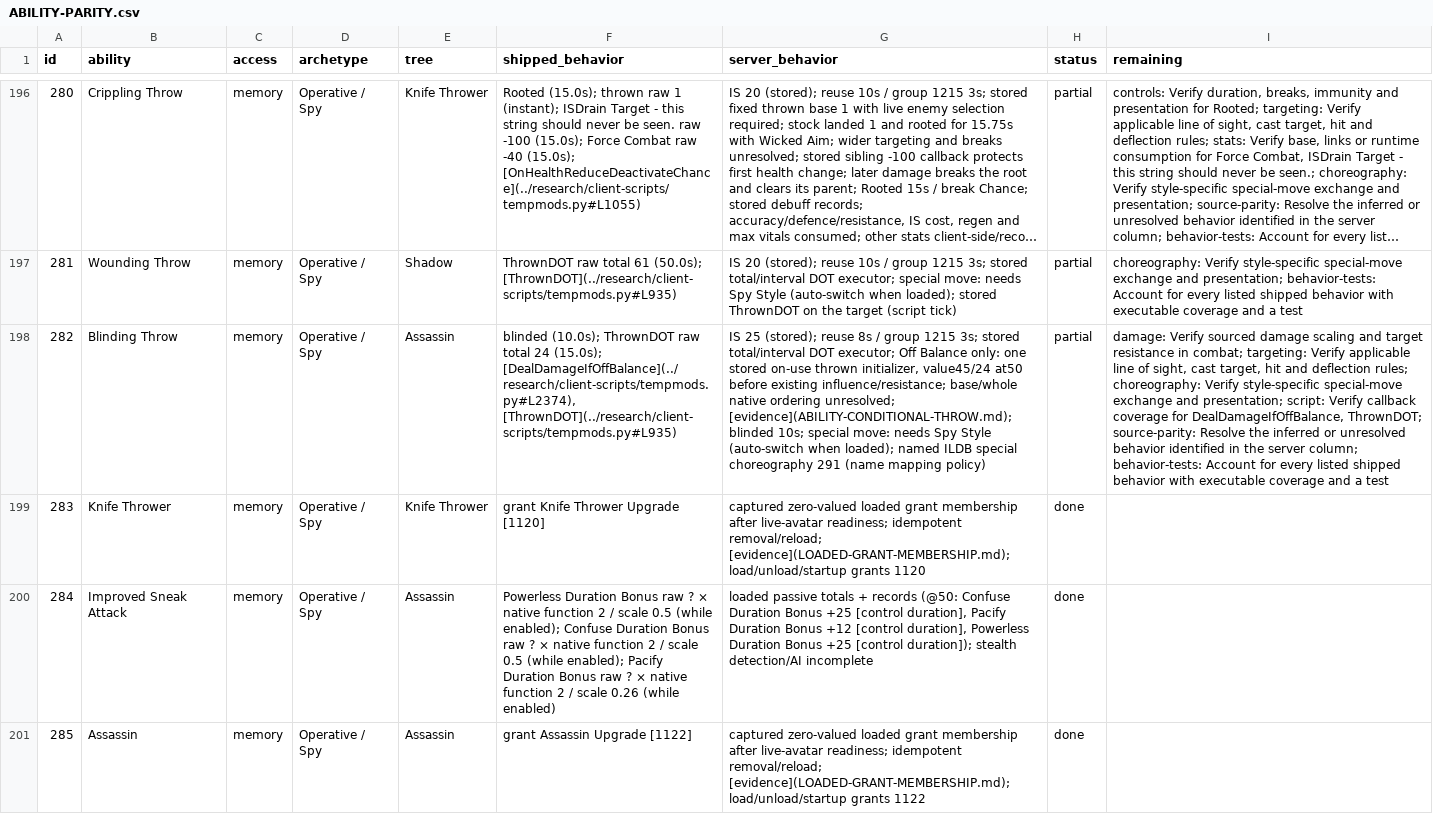
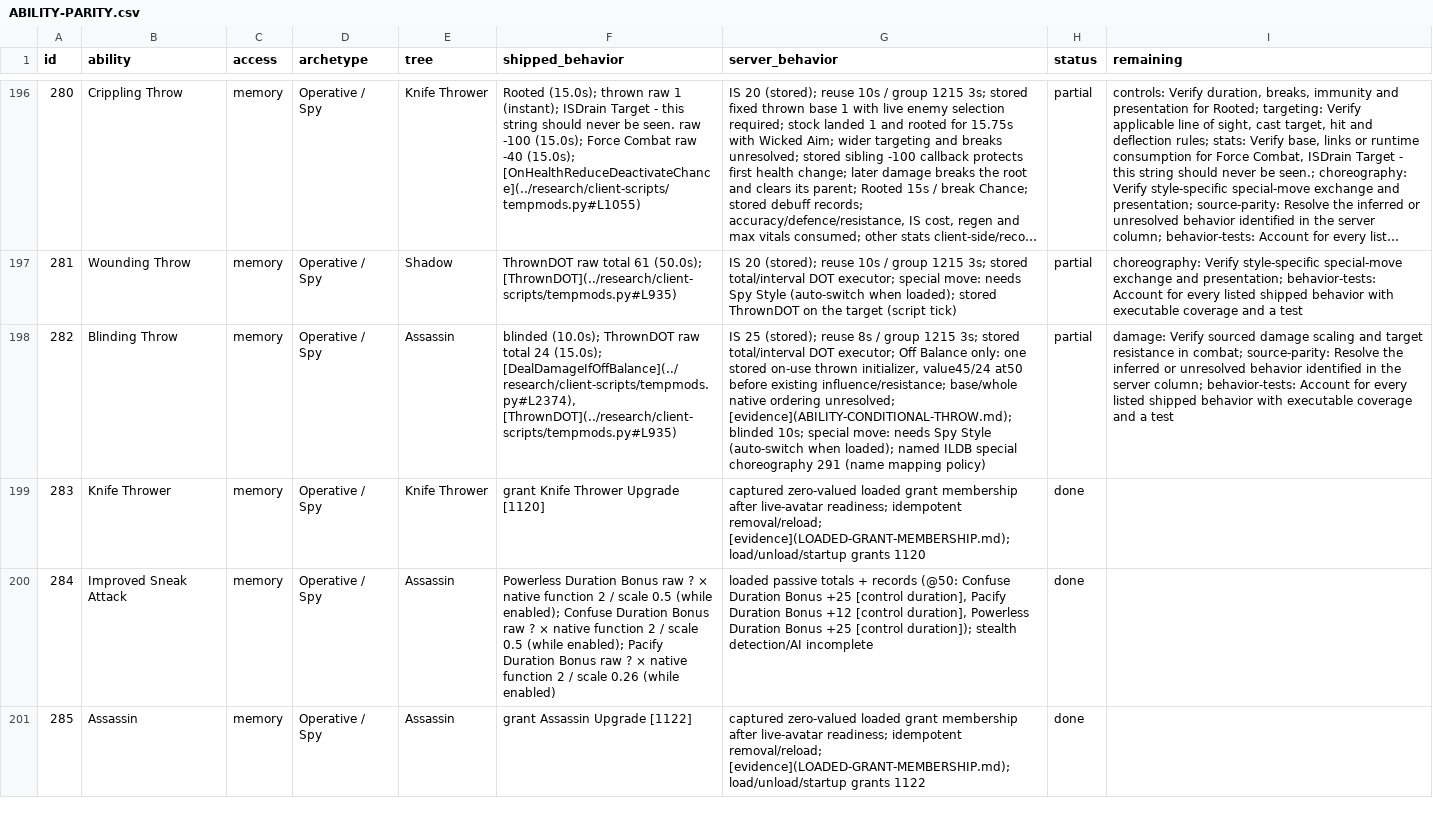
Before and after one commit to kylebrussell/mxo-hd, a CSV file: docs/ABILITY-PARITY.csv, drawn as a sheet; only a part is shown, gaps mark what is left out; long unchanged cells end in …; the diff covers the shown part only; the diff names each change by its address in the sheet, - before the commit and + after, or states it on an @@ line.

```diff
--- a/docs/ABILITY-PARITY.csv
+++ b/docs/ABILITY-PARITY.csv
-I198 (remaining): …in combat; targeting: Verify applicable line of sight, cast target, hit and deflection rules; choreography: Verify style-specific special-move exchange and presentation; script: Verify callback coverage for DealDamageIfOffBalance, ThrownDOT; source-parity: Resolve…
+I198 (remaining): …in combat; source-parity: Resolve…
```
Also changed, not shown: 9 edited cells elsewhere in this file, 2 other files.
